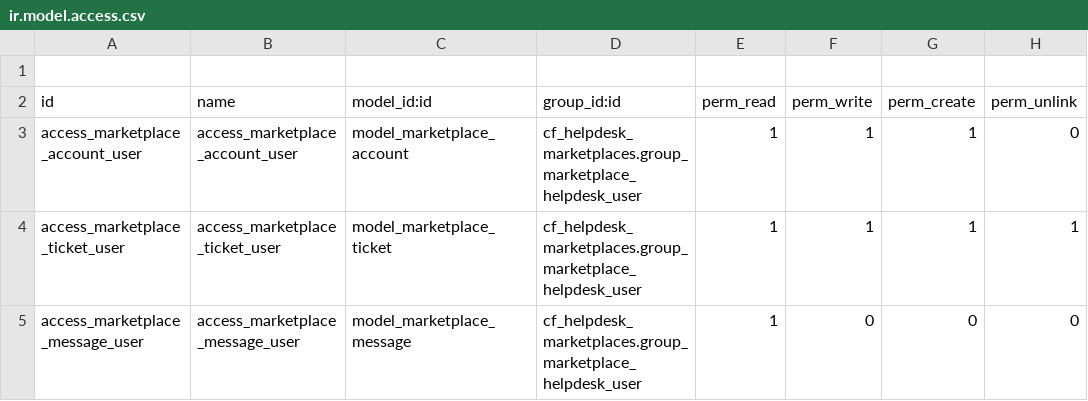
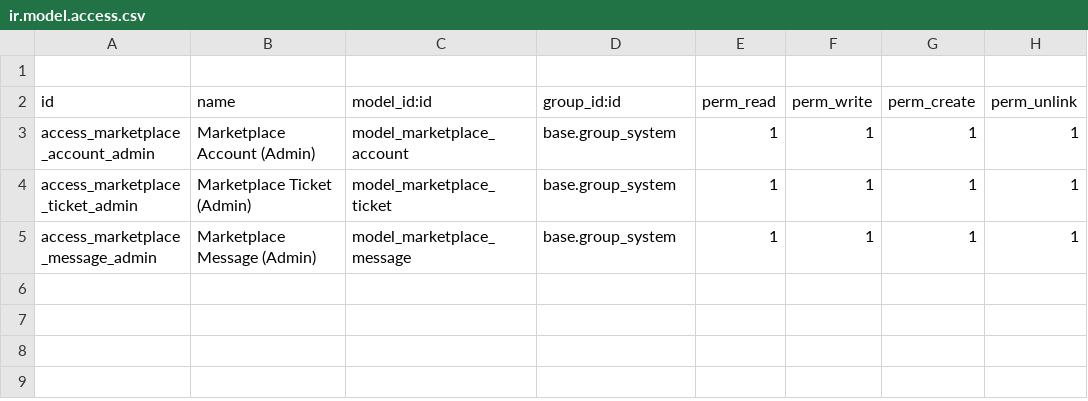
Before and after one commit to cosladafon123456789/odoo_17_cfon, a CSV file: cf_helpdesk_marketplaces/security/ir.model.access.csv, drawn as a sheet.

```diff
--- a/cf_helpdesk_marketplaces/security/ir.model.access.csv
+++ b/cf_helpdesk_marketplaces/security/ir.model.access.csv
@@ -2,4 +2,4 @@
 id,name,model_id:id,group_id:id,perm_read,perm_write,perm_create,perm_unlink
-access_marketplace_account_user,access_marketplace_account_user,model_marketplace_account,cf_helpdesk_marketplaces.group_marketplace_helpdesk_user,1,1,1,0
-access_marketplace_ticket_user,access_marketplace_ticket_user,model_marketplace_ticket,cf_helpdesk_marketplaces.group_marketplace_helpdesk_user,1,1,1,1
-access_marketplace_message_user,access_marketplace_message_user,model_marketplace_message,cf_helpdesk_marketplaces.group_marketplace_helpdesk_user,1,0,0,0
+access_marketplace_account_admin,Marketplace Account (Admin),model_marketplace_account,base.group_system,1,1,1,1
+access_marketplace_ticket_admin,Marketplace Ticket (Admin),model_marketplace_ticket,base.group_system,1,1,1,1
+access_marketplace_message_admin,Marketplace Message (Admin),model_marketplace_message,base.group_system,1,1,1,1
```
Also changed, not shown: 13 other files.
